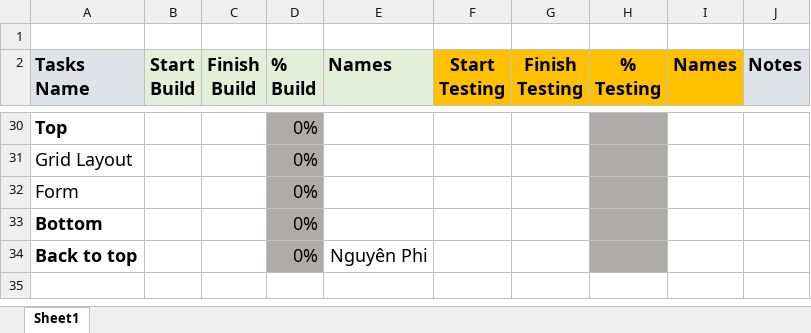
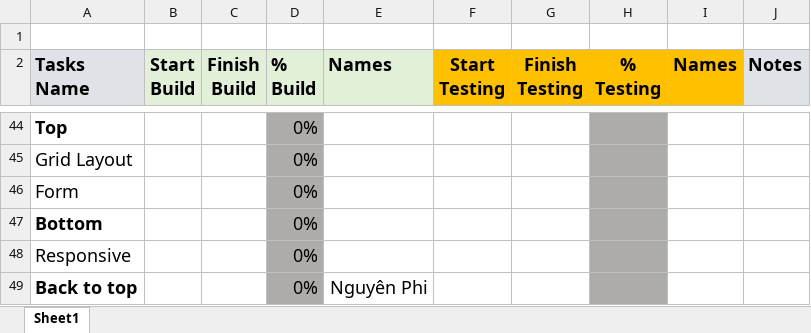
Before and after one commit to sarah-phan/Diner, an Excel workbook: Task Template/template_task.xlsx, sheet Sheet1, drawn as a sheet; only a part is shown, gaps mark what is left out; values as stored, in another font and other column widths than the file's, no borders; conditional formats not drawn; the diff covers the shown part only; the diff names each change by its address in the sheet, - before the commit and + after, or states it on an @@ line.

Commit message:
Update sub task

```diff
--- a/Task Template/template_task.xlsx (sheet Sheet1)
+++ b/Task Template/template_task.xlsx (sheet Sheet1)
+row 48: Responsive |  |  | 0%
```
Also changed, not shown: 16 added rows, 2 removed rows and 12 edited cells elsewhere in this sheet, 2 other files.
